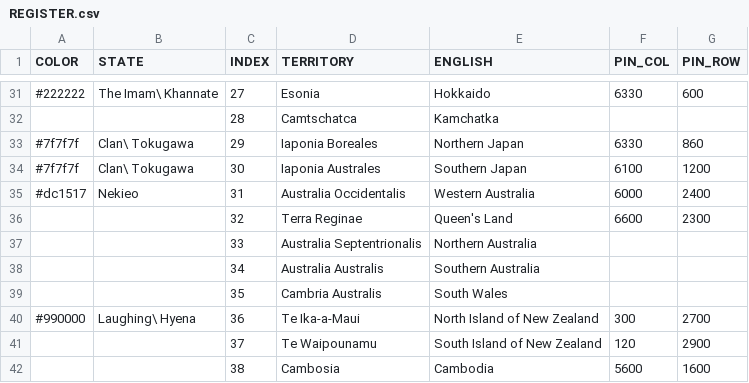
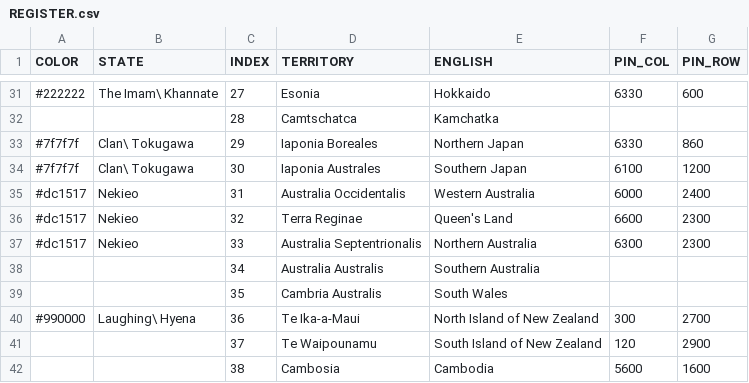
Before and after one commit to MountAye/map-nationstates-philosophers, a CSV file: REGISTER.csv, drawn as a sheet; only a part is shown, gaps mark what is left out.

Commit message:
expand nekieo

```diff
--- a/REGISTER.csv
+++ b/REGISTER.csv
@@ -35,4 +35,4 @@ COLOR,STATE,INDEX,TERRITORY,ENGLISH,PIN_COL,PIN_ROW
 #dc1517,Nekieo,31,Australia Occidentalis,Western Australia,6000,2400
-,,32,Terra Reginae,Queen's Land,6600,2300
-,,33,Australia Septentrionalis,Northern Australia,,
+#dc1517,Nekieo,32,Terra Reginae,Queen's Land,6600,2300
+#dc1517,Nekieo,33,Australia Septentrionalis,Northern Australia,6300,2300
 ,,34,Australia Australis,Southern Australia,,
```
Also changed, not shown: 1 other file.
